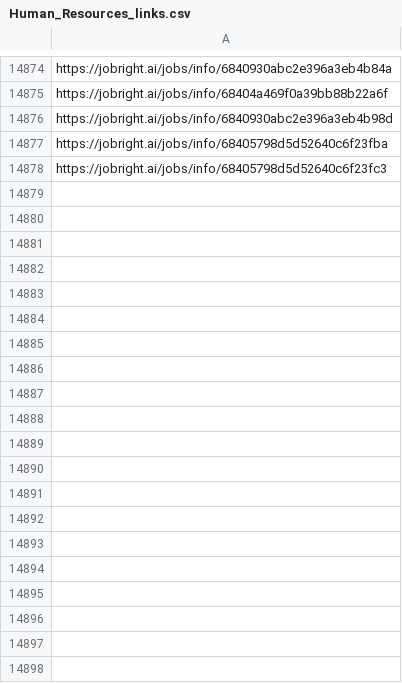
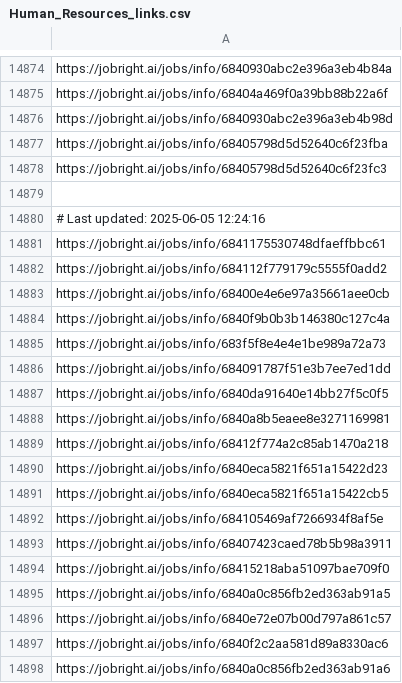
Before and after one commit to Pradeepsingh61/job_DE1, a CSV file: Human_Resources_links.csv, drawn as a sheet; only a part is shown, gaps mark what is left out; the diff covers the shown part only.

```diff
--- a/Human_Resources_links.csv
+++ b/Human_Resources_links.csv
@@ -14892 +14892,21 @@ https://jobright.ai/jobs/info/68405798d5d52640c6f23fba
 https://jobright.ai/jobs/info/68405798d5d52640c6f23fc3
+
+# Last updated: 2025-06-05 12:24:16
+https://jobright.ai/jobs/info/6841175530748dfaeffbbc61
+https://jobright.ai/jobs/info/684112f779179c5555f0add2
+https://jobright.ai/jobs/info/68400e4e6e97a35661aee0cb
+https://jobright.ai/jobs/info/6840f9b0b3b146380c127c4a
+https://jobright.ai/jobs/info/683f5f8e4e4e1be989a72a73
+https://jobright.ai/jobs/info/684091787f51e3b7ee7ed1dd
+https://jobright.ai/jobs/info/6840da91640e14bb27f5c0f5
+https://jobright.ai/jobs/info/6840a8b5eaee8e3271169981
+https://jobright.ai/jobs/info/68412f774a2c85ab1470a218
+https://jobright.ai/jobs/info/6840eca5821f651a15422d23
+https://jobright.ai/jobs/info/6840eca5821f651a15422cb5
+https://jobright.ai/jobs/info/684105469af7266934f8af5e
+https://jobright.ai/jobs/info/68407423caed78b5b98a3911
+https://jobright.ai/jobs/info/68415218aba51097bae709f0
+https://jobright.ai/jobs/info/6840a0c856fb2ed363ab91a5
+https://jobright.ai/jobs/info/6840e72e07b00d797a861c57
+https://jobright.ai/jobs/info/6840f2c2aa581d89a8330ac6
+https://jobright.ai/jobs/info/6840a0c856fb2ed363ab91a6
```
Also changed, not shown: 63 added rows elsewhere in this file, Accounting_and_Finance.csv, Education_and_Training_links.csv, 31 other files.
